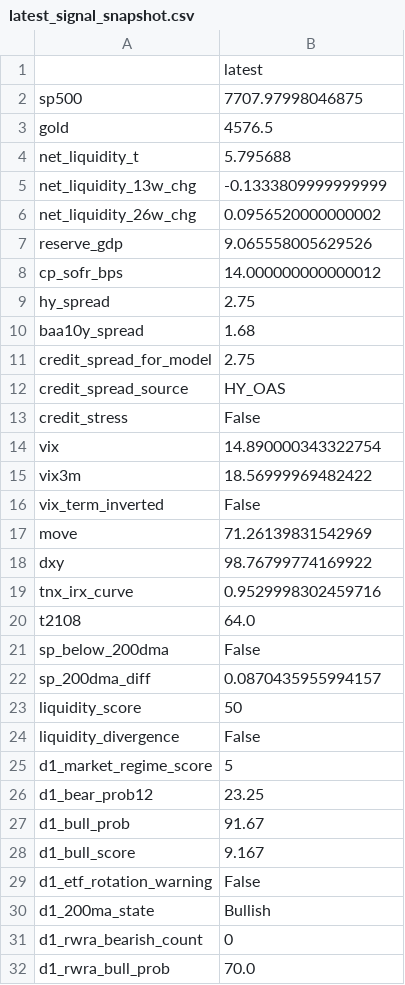
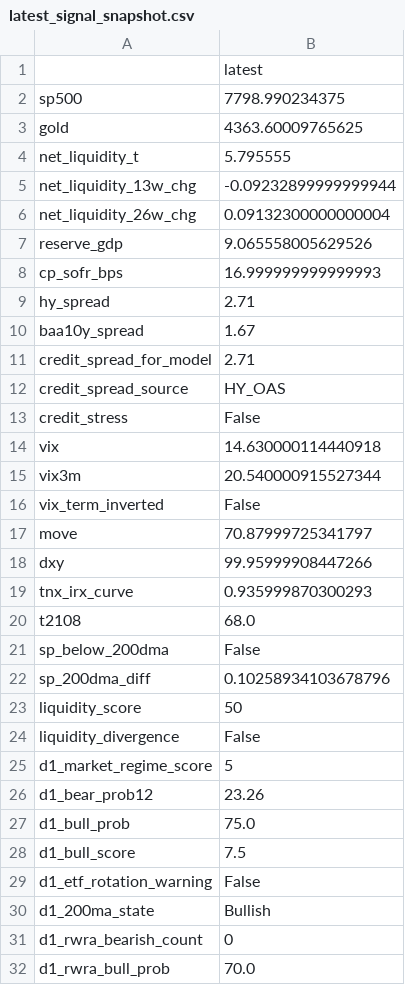
Before and after one commit to emkcufslp-kfc/Makret-Bull-and-Bear-Trap, a CSV file: exports/crash_predictor_study/latest_signal_snapshot.csv, drawn as a sheet; only a part is shown; the diff covers the shown part only.

```diff
--- a/exports/crash_predictor_study/latest_signal_snapshot.csv
+++ b/exports/crash_predictor_study/latest_signal_snapshot.csv
@@ -1,23 +1,23 @@
 ,latest
-sp500,7707.97998046875
-gold,4576.5
-net_liquidity_t,5.795688
-net_liquidity_13w_chg,-0.1333809999999999
-net_liquidity_26w_chg,0.0956520000000002
+sp500,7798.990234375
+gold,4363.60009765625
+net_liquidity_t,5.795555
+net_liquidity_13w_chg,-0.09232899999999944
+net_liquidity_26w_chg,0.09132300000000004
 reserve_gdp,9.065558005629526
-cp_sofr_bps,14.000000000000012
-hy_spread,2.75
-baa10y_spread,1.68
-credit_spread_for_model,2.75
+cp_sofr_bps,16.999999999999993
+hy_spread,2.71
+baa10y_spread,1.67
+credit_spread_for_model,2.71
 credit_spread_source,HY_OAS
 credit_stress,False
-vix,14.890000343322754
-vix3m,18.56999969482422
+vix,14.630000114440918
+vix3m,20.540000915527344
 vix_term_inverted,False
-move,71.26139831542969
-dxy,98.76799774169922
-tnx_irx_curve,0.9529998302459716
-t2108,64.0
+move,70.87999725341797
+dxy,99.95999908447266
+tnx_irx_curve,0.935999870300293
+t2108,68.0
 sp_below_200dma,False
-sp_200dma_diff,0.0870435955994157
+sp_200dma_diff,0.10258934103678796
 liquidity_score,50
@@ -25,5 +25,5 @@ liquidity_divergence,False
 d1_market_regime_score,5
-d1_bear_prob12,23.25
-d1_bull_prob,91.67
-d1_bull_score,9.167
+d1_bear_prob12,23.26
+d1_bull_prob,75.0
+d1_bull_score,7.5
 d1_etf_rotation_warning,False
```
Also changed, not shown: 23 edited cells elsewhere in this file, Platinum_Balanced_Results/Platinum_MonteCarlo.csv, Platinum_Balanced_Results/Platinum_Rolling_Start.csv, 11 other files.
